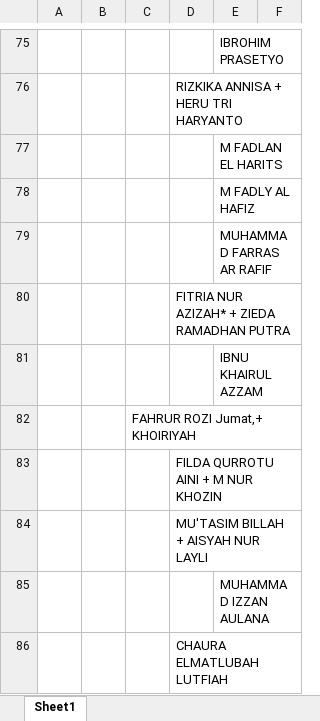
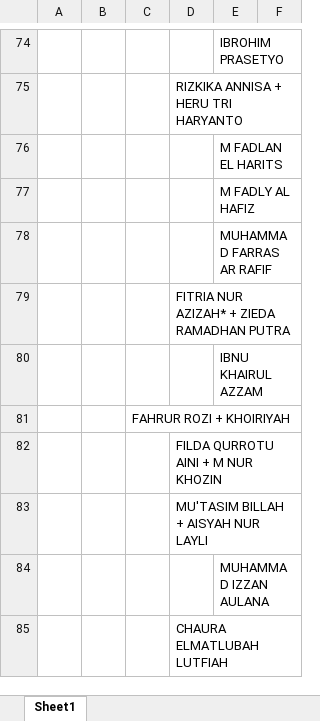
Before and after one commit to danbelajardanbelajar-blip/familyhood.my.id, an Excel workbook: bani muzakki 2.xlsx, sheet Sheet1, drawn as a sheet; only a part is shown, gaps mark what is left out; values as stored, in another font and other column widths than the file's, no borders; addresses are those after the commit; the diff covers the shown part only; the diff names each change by its address in the sheet, - before the commit and + after, or states it on an @@ line.

```diff
--- a/bani muzakki 2.xlsx (sheet Sheet1)
+++ b/bani muzakki 2.xlsx (sheet Sheet1)
-C81: FAHRUR ROZI Jumat,+ KHOIRIYAH
+C81: FAHRUR ROZI + KHOIRIYAH
```
Also changed, not shown: 1 removed row and 37 edited cells elsewhere in this sheet, 2 other files.
